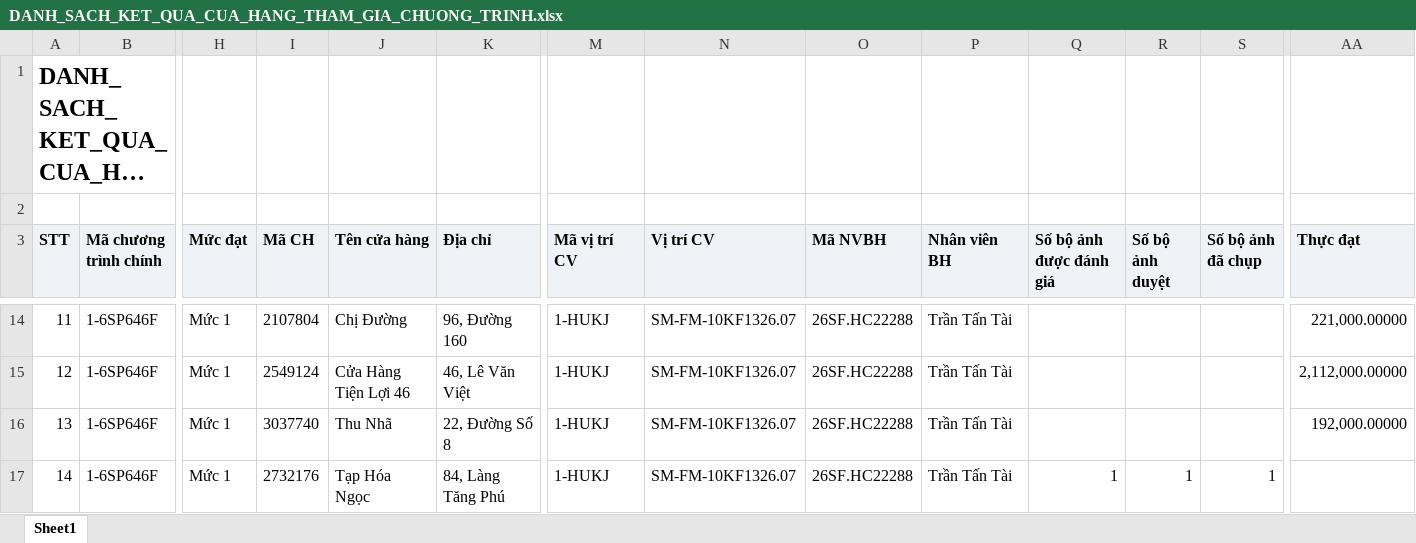
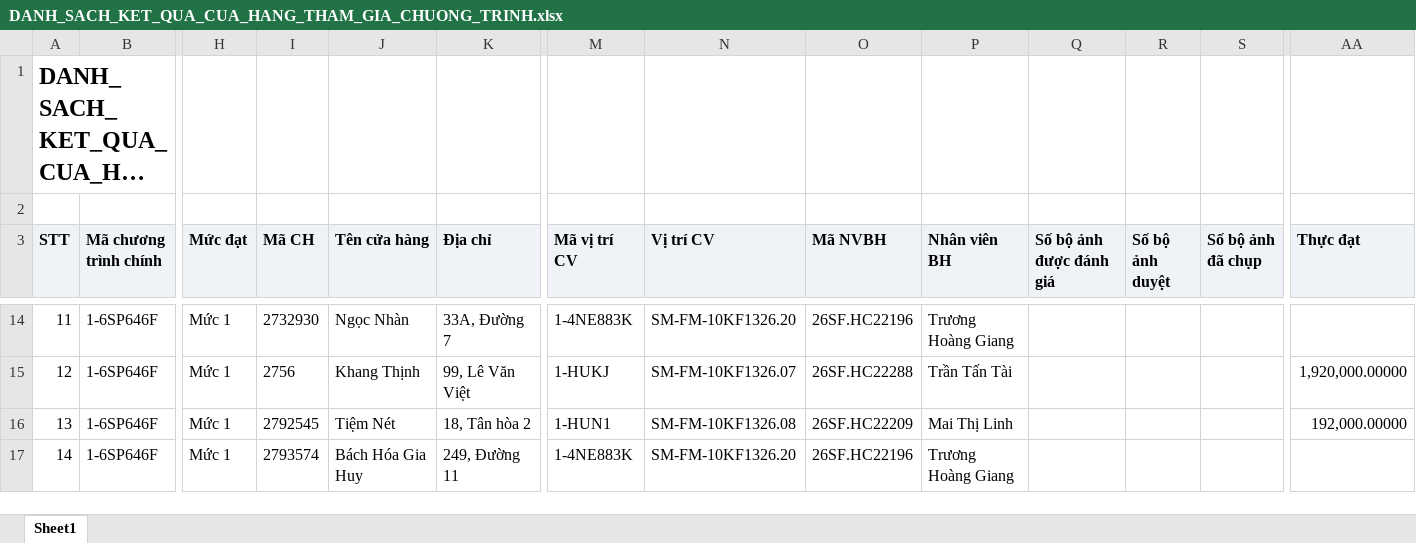
Before and after one commit to Tantt2026/Dashboard-Masan, an Excel workbook: data/Thang11/DANH_SACH_KET_QUA_CUA_HANG_THAM_GIA_CHUONG_TRINH.xlsx, sheet Sheet1, drawn as a sheet; only a part is shown, gaps mark what is left out; long unchanged cells end in …; values as stored, in another font and other column widths than the file's, no borders; the diff covers the shown part only; the diff names each change by its address in the sheet, - before the commit and + after, or states it on an @@ line.

```diff
--- a/data/Thang11/DANH_SACH_KET_QUA_CUA_HANG_THAM_GIA_CHUONG_TRINH.xlsx (sheet Sheet1)
+++ b/data/Thang11/DANH_SACH_KET_QUA_CUA_HANG_THAM_GIA_CHUONG_TRINH.xlsx (sheet Sheet1)
-I14 (Mã CH): 2107804
+I14 (Mã CH): 2732930
-J14 (Tên cửa hàng): Chị Đường
+J14 (Tên cửa hàng): Ngọc Nhàn
-K14 (Địa chỉ): 96, Đường 160
+K14 (Địa chỉ): 33A, Đường 7
-M14 (Mã vị trí CV): 1-HUKJ
+M14 (Mã vị trí CV): 1-4NE883K
-N14 (Vị trí CV): SM-FM-10KF1326.07
+N14 (Vị trí CV): SM-FM-10KF1326.20
-O14 (Mã NVBH): 26SF.HC22288
+O14 (Mã NVBH): 26SF.HC22196
-P14 (Nhân viên BH): Trần Tấn Tài
+P14 (Nhân viên BH): Trương Hoàng Giang
-AA14 (Thực đạt): 221,000.00000
+AA14 (Thực đạt): (empty)
-I15 (Mã CH): 2549124
+I15 (Mã CH): 2756
-J15 (Tên cửa hàng): Cửa Hàng Tiện Lợi 46
+J15 (Tên cửa hàng): Khang Thịnh
-K15 (Địa chỉ): 46, Lê Văn Việt
+K15 (Địa chỉ): 99, Lê Văn Việt
-AA15 (Thực đạt): 2,112,000.00000
+AA15 (Thực đạt): 1,920,000.00000
-I16 (Mã CH): 3037740
+I16 (Mã CH): 2792545
-J16 (Tên cửa hàng): Thu Nhã
+J16 (Tên cửa hàng): Tiệm Nét
-K16 (Địa chỉ): 22, Đường Số 8
+K16 (Địa chỉ): 18, Tân hòa 2
-M16 (Mã vị trí CV): 1-HUKJ
+M16 (Mã vị trí CV): 1-HUN1
-N16 (Vị trí CV): SM-FM-10KF1326.07
+N16 (Vị trí CV): SM-FM-10KF1326.08
-O16 (Mã NVBH): 26SF.HC22288
+O16 (Mã NVBH): 26SF.HC22209
-P16 (Nhân viên BH): Trần Tấn Tài
+P16 (Nhân viên BH): Mai Thị Linh
-I17 (Mã CH): 2732176
+I17 (Mã CH): 2793574
-J17 (Tên cửa hàng): Tạp Hóa Ngọc
+J17 (Tên cửa hàng): Bách Hóa Gia Huy
-K17 (Địa chỉ): 84, Làng Tăng Phú
+K17 (Địa chỉ): 249, Đường 11
-M17 (Mã vị trí CV): 1-HUKJ
+M17 (Mã vị trí CV): 1-4NE883K
-N17 (Vị trí CV): SM-FM-10KF1326.07
+N17 (Vị trí CV): SM-FM-10KF1326.20
-O17 (Mã NVBH): 26SF.HC22288
+O17 (Mã NVBH): 26SF.HC22196
-P17 (Nhân viên BH): Trần Tấn Tài
+P17 (Nhân viên BH): Trương Hoàng Giang
-Q17 (Số bộ ảnh được đánh giá): 1
+Q17 (Số bộ ảnh được đánh giá): (empty)
-R17 (Số bộ ảnh duyệt): 1
+R17 (Số bộ ảnh duyệt): (empty)
-S17 (Số bộ ảnh đã chụp): 1
+S17 (Số bộ ảnh đã chụp): (empty)
```
Also changed, not shown: 987 edited cells elsewhere in this sheet, data/Thang11/DanhSachChiTietDonHang.xlsx, data/Thang11/DanhSachLichViengTham.xlsx, 1 other file.
